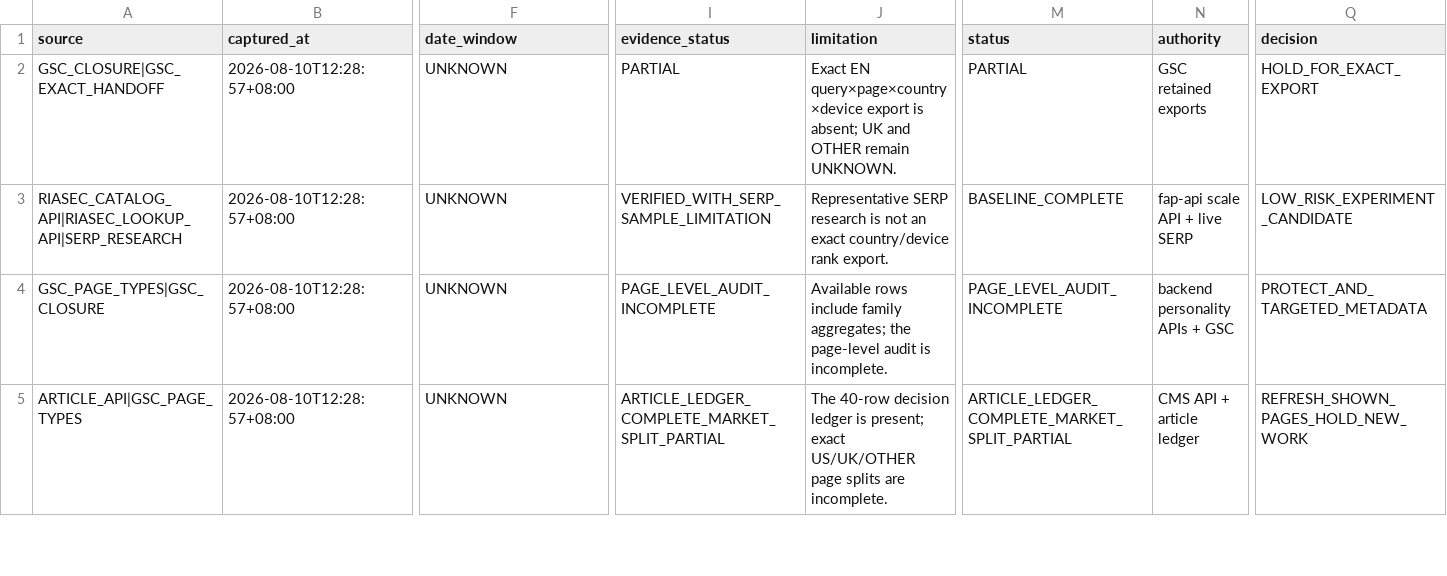
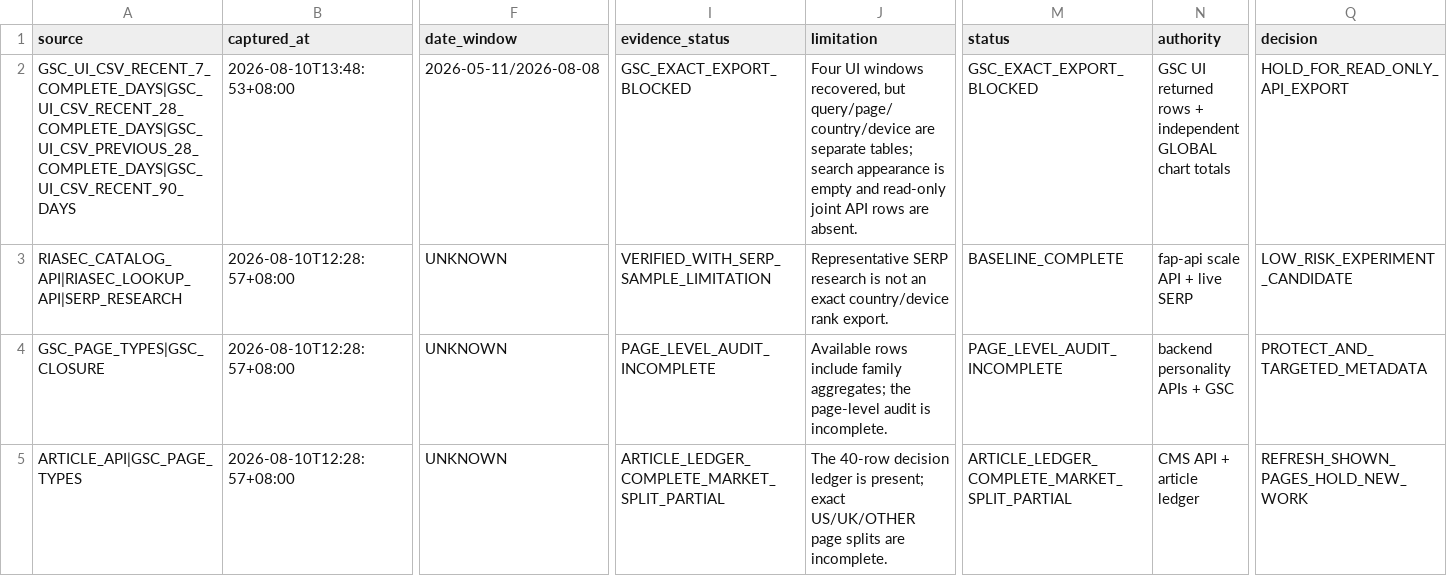
Before and after one commit to fermatmind/fap-web, a CSV file: docs/research/marketing-growth/FERMATMIND-MARKETING-GROWTH-DEEP-SCAN-01/window-09-english-seo/en_pilot_registry.csv, drawn as a sheet; only a part is shown, gaps mark what is left out; the diff covers the shown part only; the diff names each change by its address in the sheet, - before the commit and + after, or states it on an @@ line.

Commit message:
docs(seo): record exact English GSC export boundary (#2027)

```diff
--- a/docs/research/marketing-growth/FERMATMIND-MARKETING-GROWTH-DEEP-SCAN-01/window-09-english-seo/en_pilot_registry.csv
+++ b/docs/research/marketing-growth/FERMATMIND-MARKETING-GROWTH-DEEP-SCAN-01/window-09-english-seo/en_pilot_registry.csv
-A2 (source): GSC_CLOSURE|GSC_EXACT_HANDOFF
+A2 (source): GSC_UI_CSV_RECENT_7_COMPLETE_DAYS|GSC_UI_CSV_RECENT_28_COMPLETE_DAYS|GSC_UI_CSV_PREVIOUS_28_COMPLETE_DAYS|GSC_UI_CSV_RECENT_90_DAYS
-B2 (captured_at): 2026-08-10T12:28:57+08:00
+B2 (captured_at): 2026-08-10T13:48:53+08:00
-F2 (date_window): UNKNOWN
+F2 (date_window): 2026-05-11/2026-08-08
-I2 (evidence_status): PARTIAL
+I2 (evidence_status): GSC_EXACT_EXPORT_BLOCKED
-J2 (limitation): Exact EN query×page×country×device export is absent; UK and OTHER remain UNKNOWN.
+J2 (limitation): Four UI windows recovered, but query/page/country/device are separate tables; search appearance is empty and read-only joint API rows are absent.
-M2 (status): PARTIAL
+M2 (status): GSC_EXACT_EXPORT_BLOCKED
-N2 (authority): GSC retained exports
+N2 (authority): GSC UI returned rows + independent GLOBAL chart totals
-Q2 (decision): HOLD_FOR_EXACT_EXPORT
+Q2 (decision): HOLD_FOR_READ_ONLY_API_EXPORT
```
Also changed, not shown: 1 edited cell elsewhere in this file, 7 other files.
